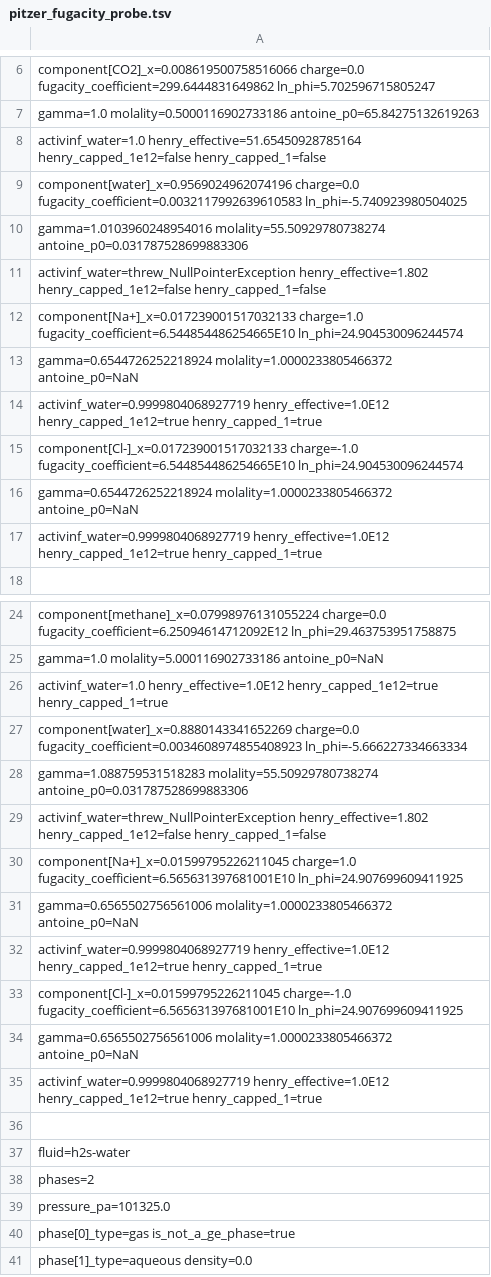
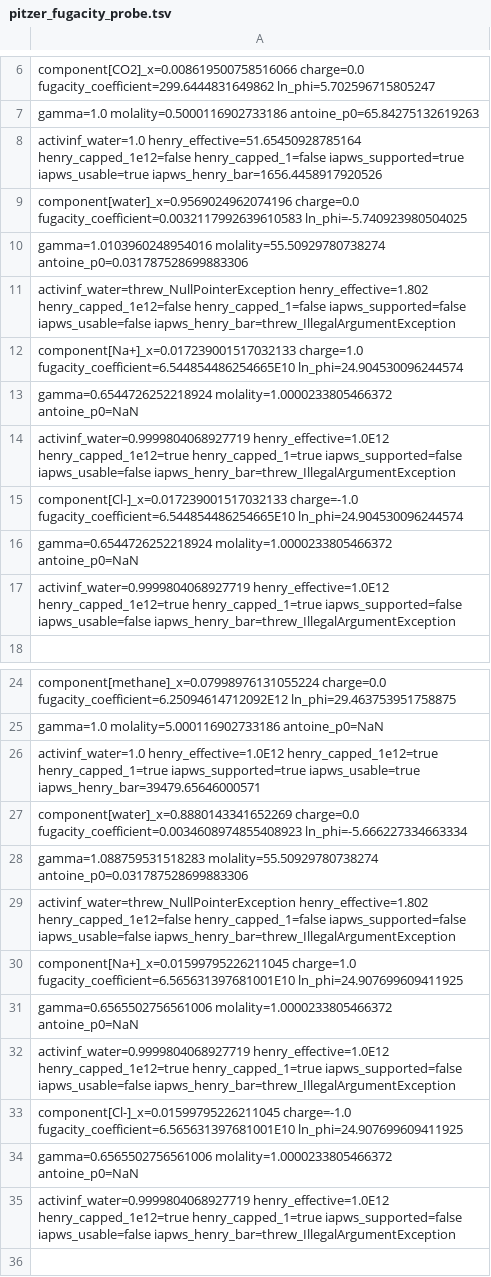
Before and after one commit to PatrickMockridge/Azoth, a TSV file: validation/neqsim/captures/pitzer_fugacity_probe.tsv, drawn as a sheet; only a part is shown, gaps mark what is left out; the shorter side is filled out with more unchanged rows; the diff covers the shown part only; the diff names each change by its address in the sheet, - before the commit and + after, or states it on an @@ line.

```diff
--- a/validation/neqsim/captures/pitzer_fugacity_probe.tsv
+++ b/validation/neqsim/captures/pitzer_fugacity_probe.tsv
-A8: …henry_capped_1e12=false henry_capped_1=false
+A8: …henry_capped_1e12=false henry_capped_1=false iapws_supported=true iapws_usable=true iapws_henry_bar=1656.4458917920526
-A11: …henry_capped_1e12=false henry_capped_1=false
+A11: …henry_capped_1e12=false henry_capped_1=false iapws_supported=false iapws_usable=false iapws_henry_bar=threw_IllegalArgumentException
-A14: …henry_capped_1e12=true henry_capped_1=true
+A14: …henry_capped_1e12=true henry_capped_1=true iapws_supported=false iapws_usable=false iapws_henry_bar=threw_IllegalArgumentException
-A17: …henry_capped_1e12=true henry_capped_1=true
+A17: …henry_capped_1e12=true henry_capped_1=true iapws_supported=false iapws_usable=false iapws_henry_bar=threw_IllegalArgumentException
-A26: …henry_capped_1e12=true henry_capped_1=true
+A26: …henry_capped_1e12=true henry_capped_1=true iapws_supported=true iapws_usable=true iapws_henry_bar=39479.65646000571
-A29: …henry_capped_1e12=false henry_capped_1=false
+A29: …henry_capped_1e12=false henry_capped_1=false iapws_supported=false iapws_usable=false iapws_henry_bar=threw_IllegalArgumentException
-A32: …henry_capped_1e12=true henry_capped_1=true
+A32: …henry_capped_1e12=true henry_capped_1=true iapws_supported=false iapws_usable=false iapws_henry_bar=threw_IllegalArgumentException
-A35: …henry_capped_1e12=true henry_capped_1=true
+A35: …henry_capped_1e12=true henry_capped_1=true iapws_supported=false iapws_usable=false iapws_henry_bar=threw_IllegalArgumentException
```
Also changed, not shown: 48 added rows and 6 edited cells elsewhere in this file, 2 other files.
